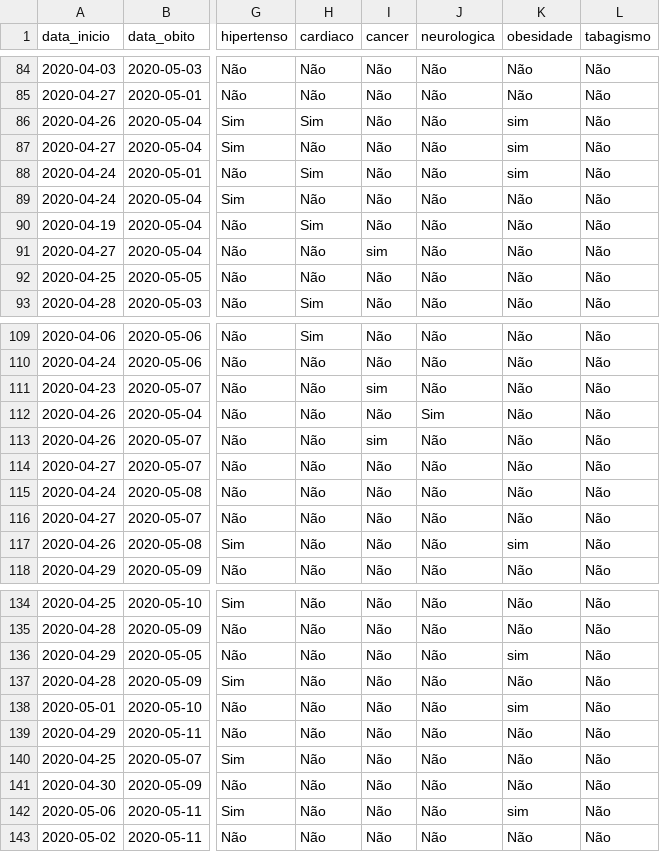
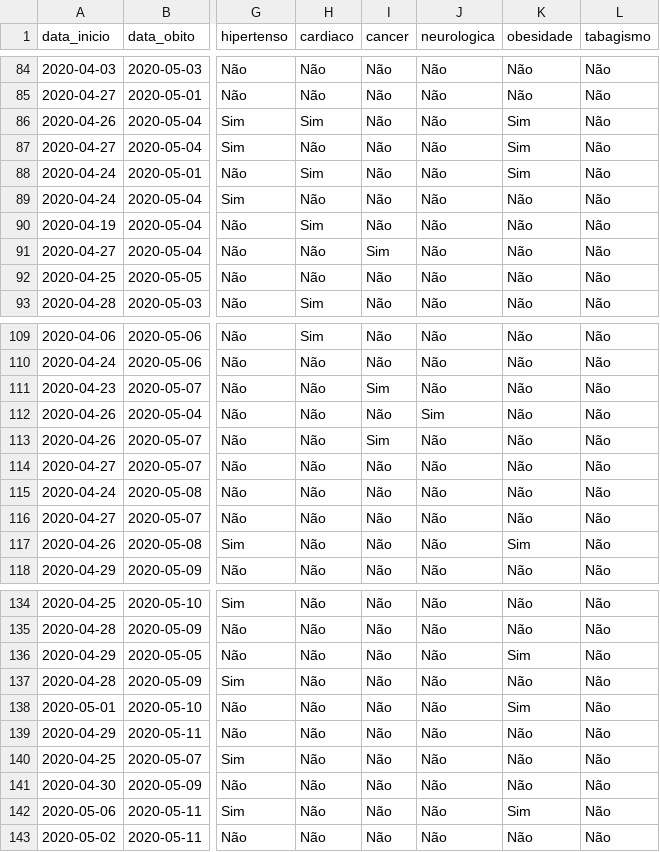
Before and after one commit to FlavioMacaubas/covid_19_paraiba, a CSV file: perfil_paraiba.csv, drawn as a sheet; only a part is shown, gaps mark what is left out; the diff covers the shown part only; the diff names each change by its address in the sheet, - before the commit and + after, or states it on an @@ line.

Commit message:
Ajuste valor 'sim' para 'Sim'

```diff
--- a/perfil_paraiba.csv
+++ b/perfil_paraiba.csv
-K86:K88 (obesidade): sim
+K86:K88 (obesidade): Sim
-I91 (cancer): sim
+I91 (cancer): Sim
-I111 (cancer): sim
+I111 (cancer): Sim
-I113 (cancer): sim
+I113 (cancer): Sim
-K117 (obesidade): sim
+K117 (obesidade): Sim
-K136 (obesidade): sim
+K136 (obesidade): Sim
-K138 (obesidade): sim
+K138 (obesidade): Sim
-K142 (obesidade): sim
+K142 (obesidade): Sim
```
Also changed, not shown: 10 edited cells elsewhere in this file.
